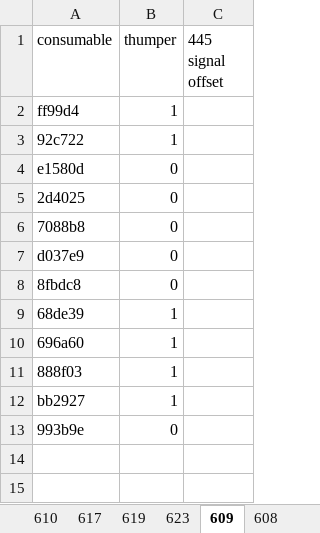
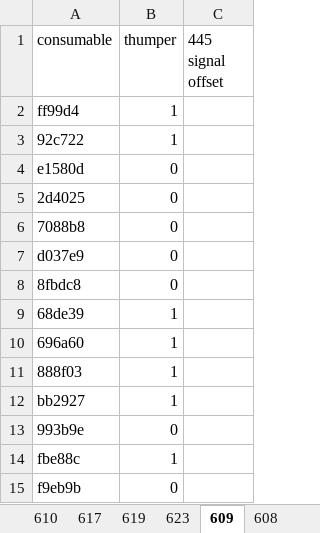
Before and after one commit to joshlwhitehead/work, an Excel workbook: analysis/fluorimeter/offsets/expandedTiltData.xlsx, sheet 609, drawn as a sheet; values as stored, in another font and other column widths than the file's, no borders; the diff names each change by its address in the sheet, - before the commit and + after, or states it on an @@ line.

```diff
--- a/analysis/fluorimeter/offsets/expandedTiltData.xlsx (sheet 609)
+++ b/analysis/fluorimeter/offsets/expandedTiltData.xlsx (sheet 609)
+row 14: fbe88c | 1
+row 15: f9eb9b | 0
```
Also changed, not shown: sheet 622, sheet 604, sheet 610, sheet 617, sheet 608, sheet 619, 3 more sheets.
